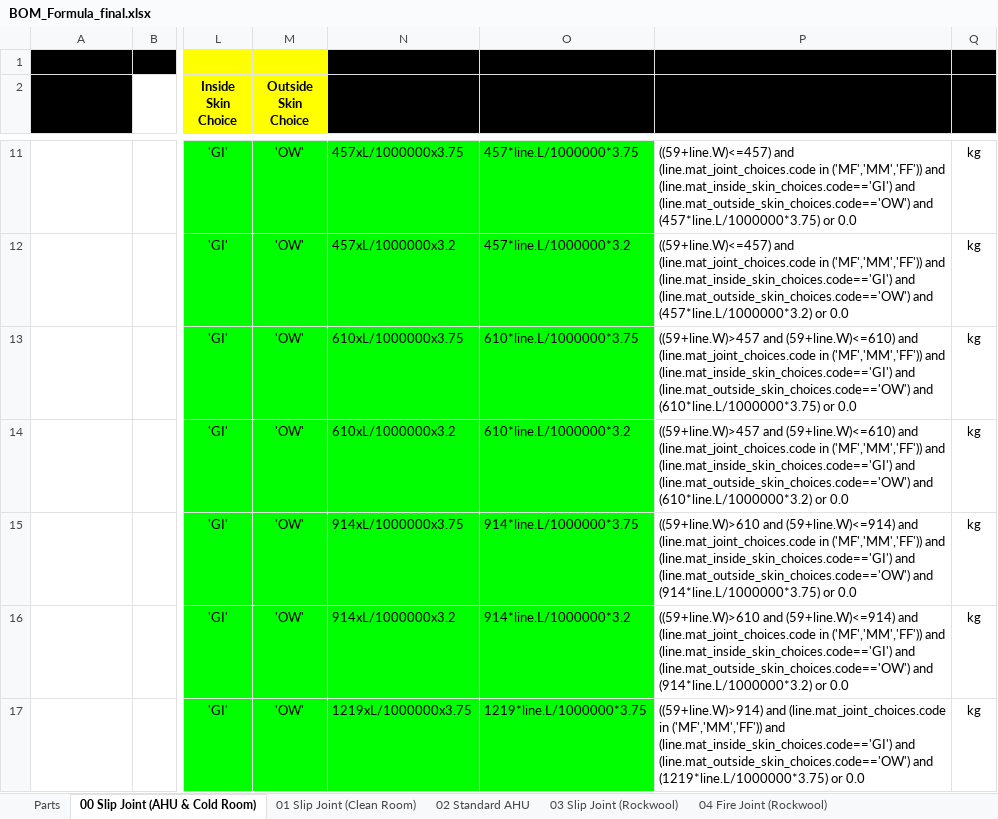
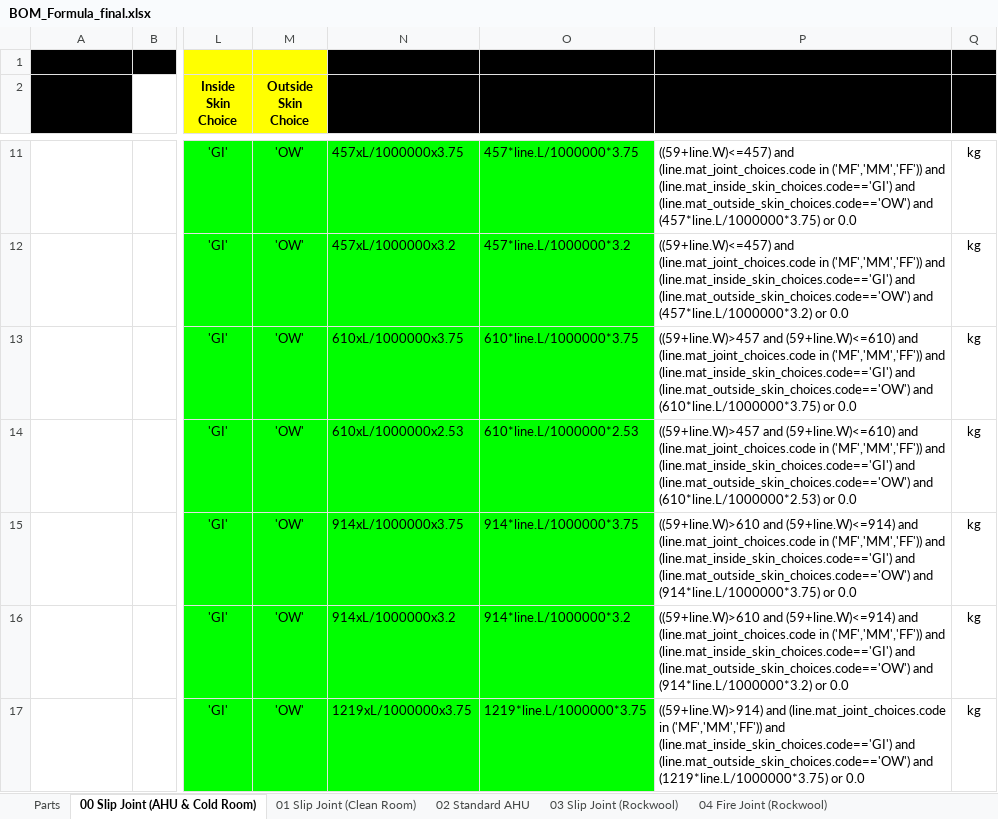
Before and after one commit to kittiu/sqp-addons, an Excel workbook: sqp_config_bom_formula/BOM_Formula_final.xlsx, sheet 00 Slip Joint (AHU & Cold Room), drawn as a sheet; only a part is shown, gaps mark what is left out; values as stored, in another font and other column widths than the file's, no borders; the diff covers the shown part only; the diff names each change by its address in the sheet, - before the commit and + after, or states it on an @@ line.

```diff
--- a/sqp_config_bom_formula/BOM_Formula_final.xlsx (sheet 00 Slip Joint (AHU & Cold Room))
+++ b/sqp_config_bom_formula/BOM_Formula_final.xlsx (sheet 00 Slip Joint (AHU & Cold Room))
-N14 (BOM Formula): 610xL/1000000x3.2
+N14 (BOM Formula): 610xL/1000000x2.53
-O14 (OpenERP Formula): 610*line.L/1000000*3.2
+O14 (OpenERP Formula): 610*line.L/1000000*2.53
-P14 (Final Formula): …(line.mat_outside_skin_choices.code=='OW') and (610*line.L/1000000*3.2) or 0.0
+P14 (Final Formula): …(line.mat_outside_skin_choices.code=='OW') and (610*line.L/1000000*2.53) or 0.0
```
Also changed, not shown: 15 edited cells elsewhere in this sheet, sheet 08 Double Door (Flat type) UnSe, sheet 07 Single door (Flat type), sheet 14 Sinko AB, sheet Parts, sheet 03 Slip Joint (Rockwool), sheet 02 Standard AHU, 6 more sheets, other sheet tabs, formulas that keep their value, charts or pictures, 8 other files.
